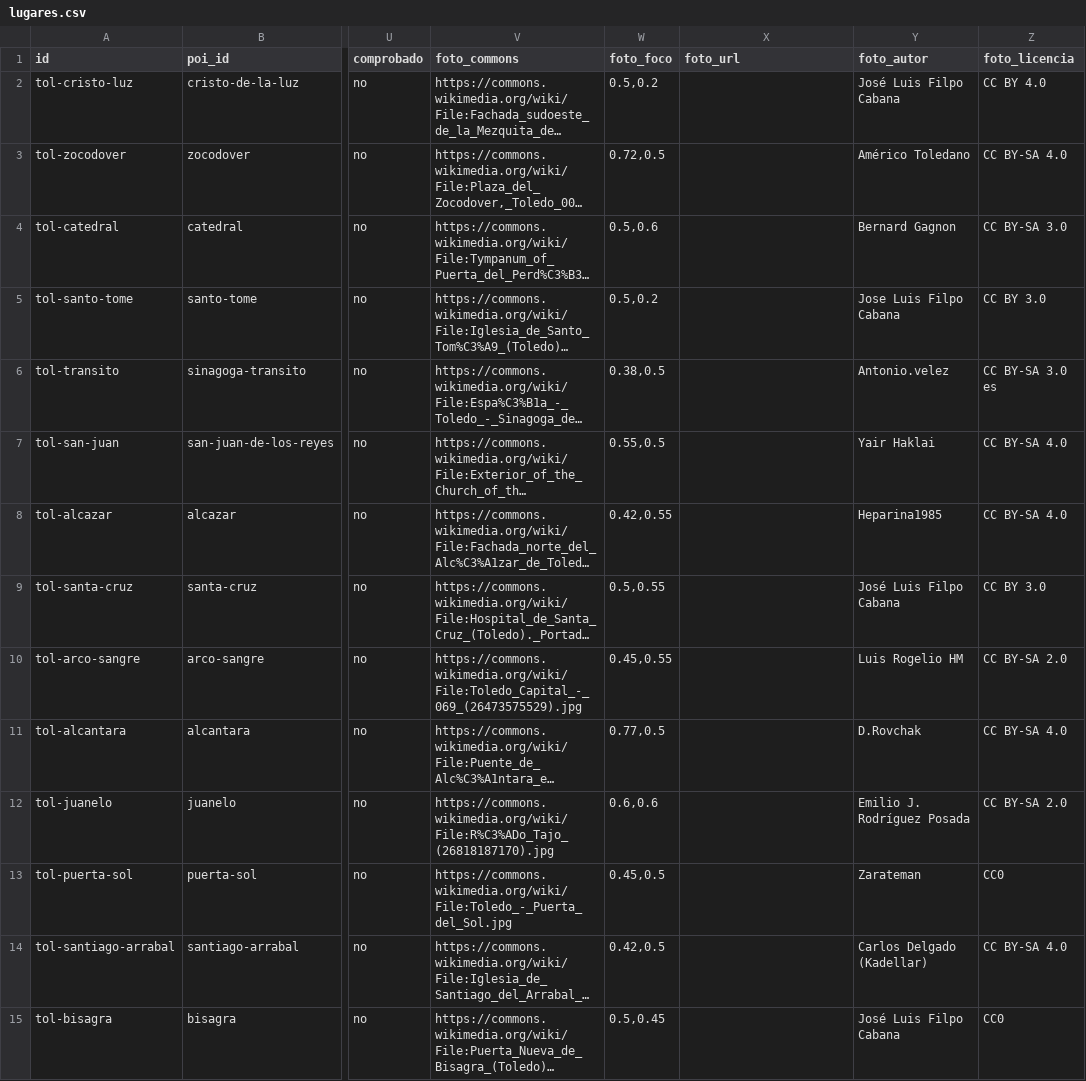
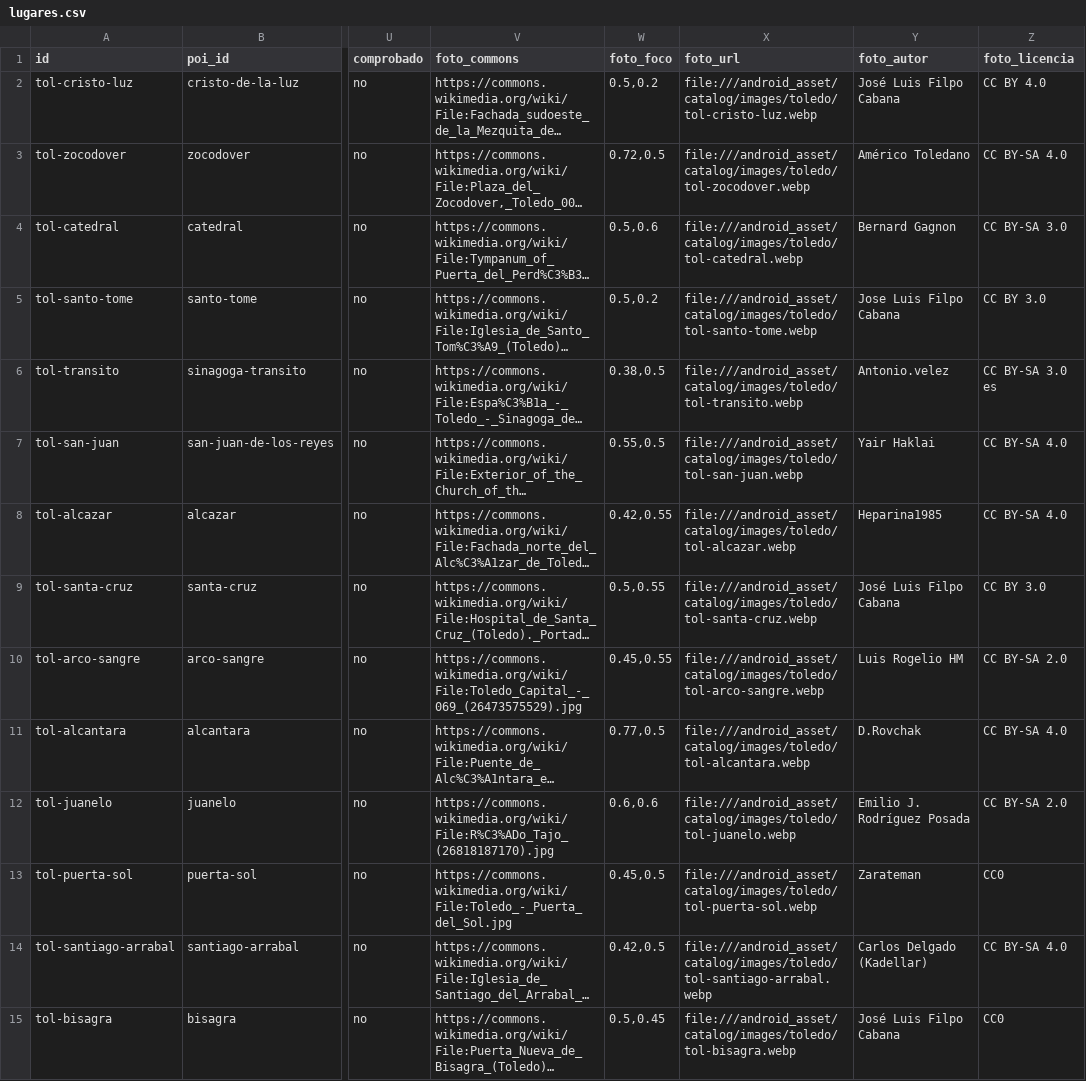
Before and after one commit to MiguelAMialdeaDev/nearloud-demo-content, a CSV file: fuentes/toledo/lugares.csv, drawn as a sheet; only a part is shown, gaps mark what is left out; long unchanged cells end in …; the diff covers the shown part only; the diff names each change by its address in the sheet, - before the commit and + after, or states it on an @@ line.

```diff
--- a/fuentes/toledo/lugares.csv
+++ b/fuentes/toledo/lugares.csv
-X2 (foto_url): (empty)
+X2 (foto_url): file:///android_asset/catalog/images/toledo/tol-cristo-luz.webp
-X3 (foto_url): (empty)
+X3 (foto_url): file:///android_asset/catalog/images/toledo/tol-zocodover.webp
-X4 (foto_url): (empty)
+X4 (foto_url): file:///android_asset/catalog/images/toledo/tol-catedral.webp
-X5 (foto_url): (empty)
+X5 (foto_url): file:///android_asset/catalog/images/toledo/tol-santo-tome.webp
-X6 (foto_url): (empty)
+X6 (foto_url): file:///android_asset/catalog/images/toledo/tol-transito.webp
-X7 (foto_url): (empty)
+X7 (foto_url): file:///android_asset/catalog/images/toledo/tol-san-juan.webp
-X8 (foto_url): (empty)
+X8 (foto_url): file:///android_asset/catalog/images/toledo/tol-alcazar.webp
-X9 (foto_url): (empty)
+X9 (foto_url): file:///android_asset/catalog/images/toledo/tol-santa-cruz.webp
-X10 (foto_url): (empty)
+X10 (foto_url): file:///android_asset/catalog/images/toledo/tol-arco-sangre.webp
-X11 (foto_url): (empty)
+X11 (foto_url): file:///android_asset/catalog/images/toledo/tol-alcantara.webp
-X12 (foto_url): (empty)
+X12 (foto_url): file:///android_asset/catalog/images/toledo/tol-juanelo.webp
-X13 (foto_url): (empty)
+X13 (foto_url): file:///android_asset/catalog/images/toledo/tol-puerta-sol.webp
-X14 (foto_url): (empty)
+X14 (foto_url): file:///android_asset/catalog/images/toledo/tol-santiago-arrabal.webp
-X15 (foto_url): (empty)
+X15 (foto_url): file:///android_asset/catalog/images/toledo/tol-bisagra.webp
```
Also changed, not shown: 21 edited cells elsewhere in this file, fuentes/sevilla/lugares.csv, 56 other files.
